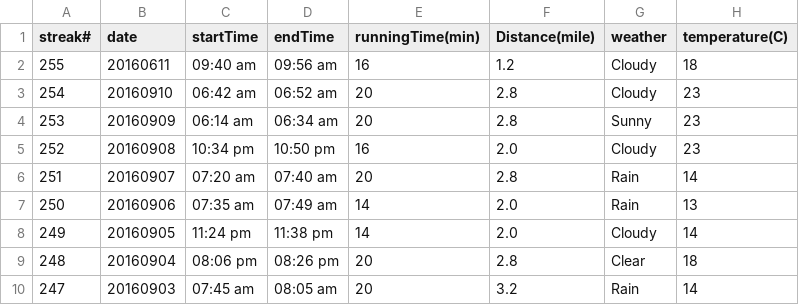
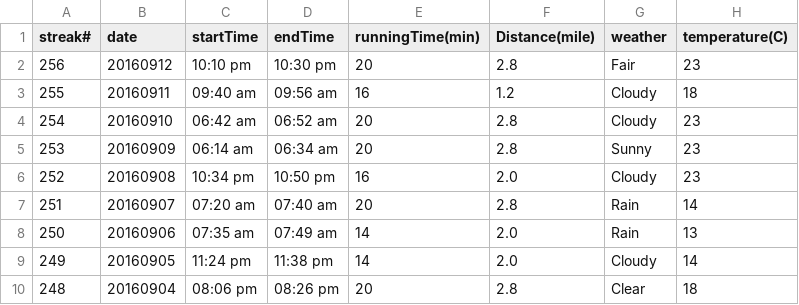
Before and after one commit to conge/RunningStreak, a CSV file: runningRecords2016.csv, drawn as a sheet; only a part is shown; the shorter side is filled out with more unchanged rows.

Commit message:
Streak 256. Hot summer night. Catched up with old friends

```diff
--- a/runningRecords2016.csv
+++ b/runningRecords2016.csv
@@ -1,3 +1,4 @@
 streak#,date,startTime,endTime,runningTime(min),Distance(mile),weather,temperature(C)
-255,20160611,09:40 am,09:56 am,16,1.2,Cloudy,18
+256,20160912,10:10 pm,10:30 pm,20,2.8,Fair,23
+255,20160911,09:40 am,09:56 am,16,1.2,Cloudy,18
 254,20160910,06:42 am,06:52 am,20,2.8,Cloudy,23
```
Also changed, not shown: 1 other file.
